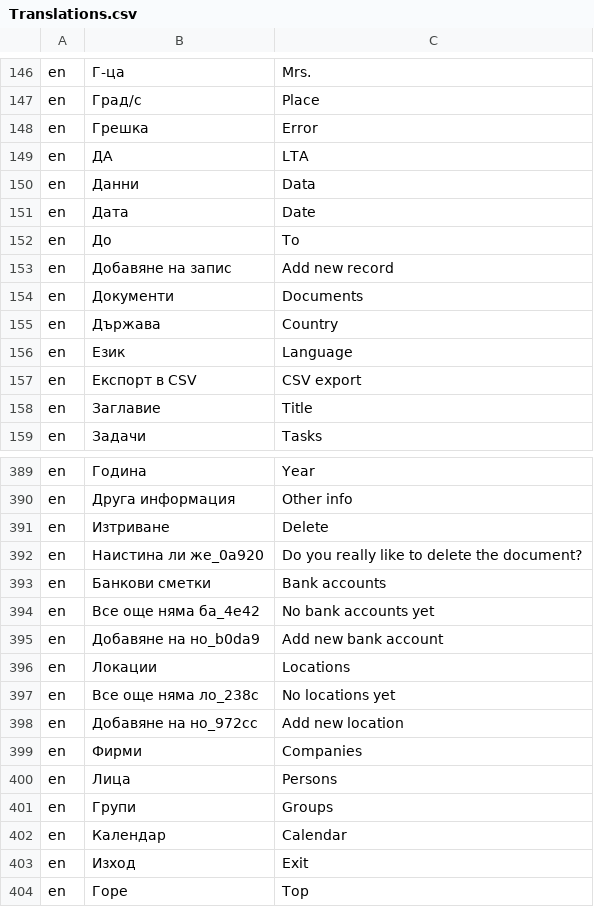
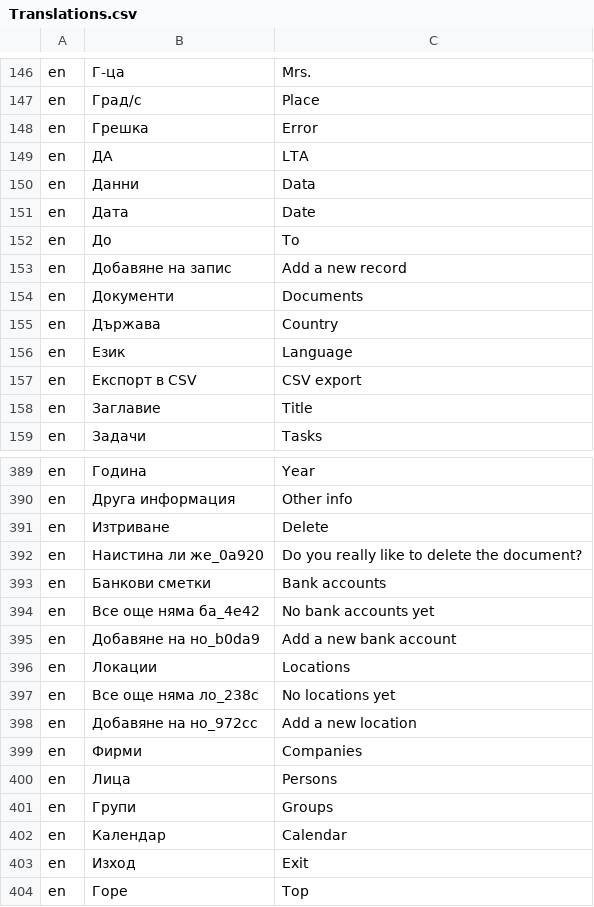
Before and after one commit to bgerp/bgerp, a CSV file: bgerp/data/csv/Translations.csv, drawn as a sheet; only a part is shown, gaps mark what is left out.

```diff
--- a/bgerp/data/csv/Translations.csv
+++ b/bgerp/data/csv/Translations.csv
@@ -152,3 +152,3 @@ en,Дата,Date
 en,До,To
-en,Добавяне на запис,Add new record
+en,Добавяне на запис,Add a new record
 en,Документи,Documents
@@ -394,6 +394,6 @@ en,Банкови сметки,Bank accounts
 en,Все още няма ба_4e42,No bank accounts yet
-en,Добавяне на но_b0da9,Add new bank account
+en,Добавяне на но_b0da9,Add a new bank account
 en,Локации,Locations
 en,Все още няма ло_238c,No locations yet
-en,Добавяне на но_972cc,Add new location
+en,Добавяне на но_972cc,Add a new location
 en,Фирми,Companies
```
Also changed, not shown: 1 other file.
